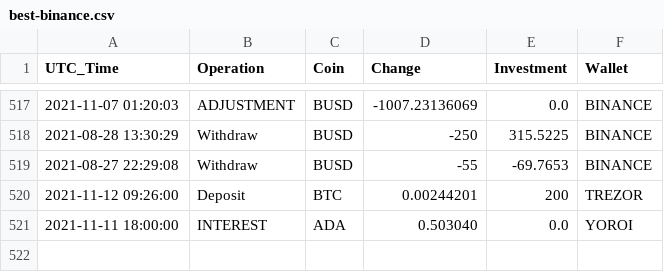
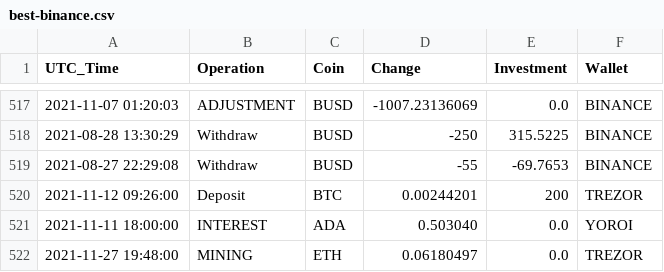
Before and after one commit to jpmolinamatute/report, a CSV file: data/csv/best-binance.csv, drawn as a sheet; only a part is shown, gaps mark what is left out.

```diff
--- a/data/csv/best-binance.csv
+++ b/data/csv/best-binance.csv
@@ -521 +521,2 @@ UTC_Time,Operation,Coin,Change,Investment,Wallet
 2021-11-11 18:00:00,INTEREST,ADA,0.503040,0.0,YOROI
+2021-11-27 19:48:00,MINING,ETH,0.06180497,0.0,TREZOR
```
Also changed, not shown: 7 other files.
